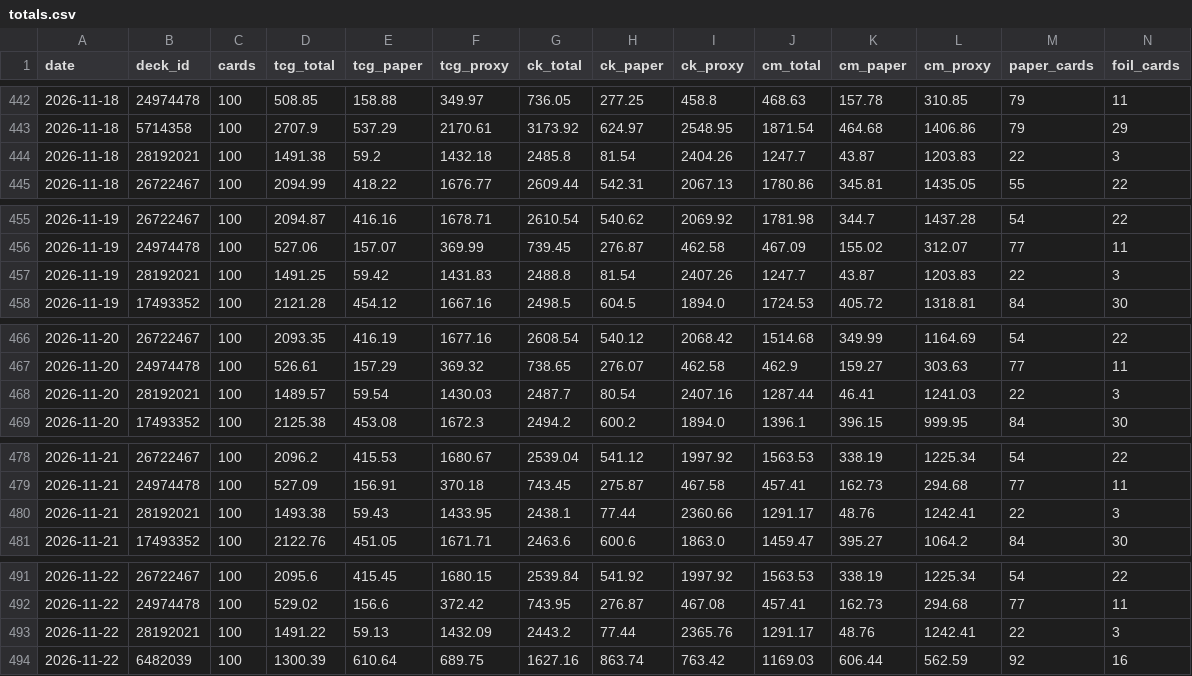
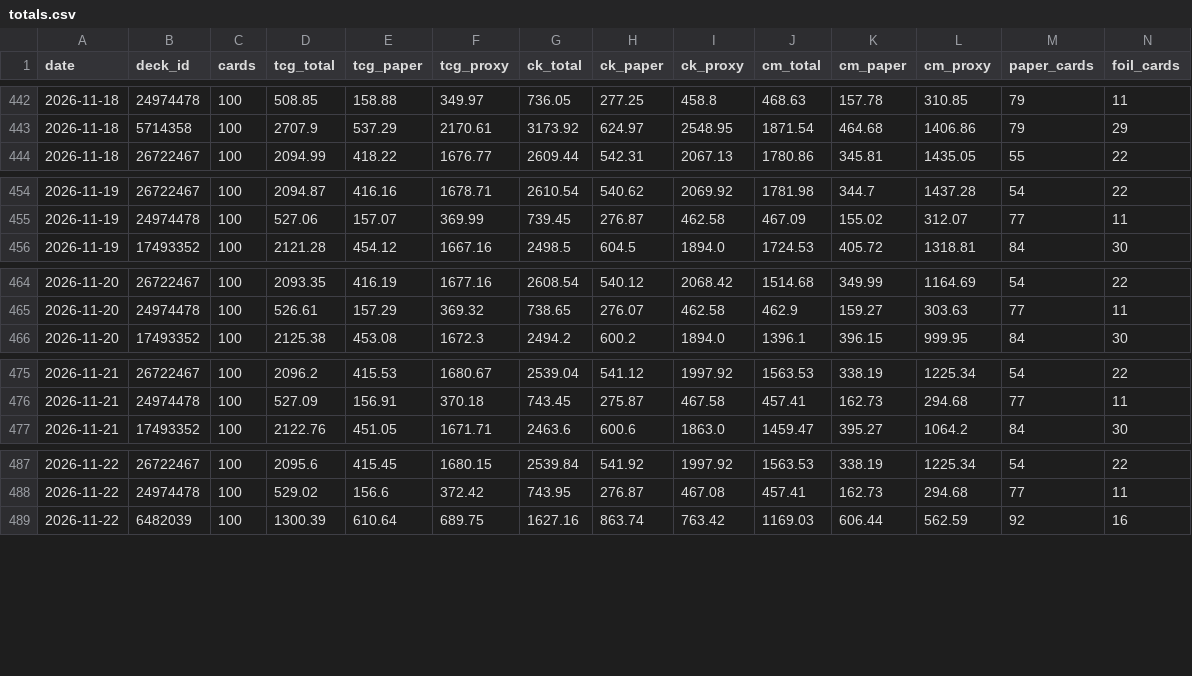
Before and after one commit to jimna-h/archidekt-snapshot, a CSV file: data/totals.csv, drawn as a sheet; only a part is shown, gaps mark what is left out; rows hold the shown columns only; the diff names each change by its address in the sheet, - before the commit and + after, or states it on an @@ line.

```diff
--- a/data/totals.csv
+++ b/data/totals.csv
-row 444: 2026-11-18 | 28192021 | 100 | 1491.38 | 59.2 | 1432.18 | 2485.8 | 81.54 | 2404.26 | 1247.7 | 43.87 | 1203.83 | 22 | 3
-row 457: 2026-11-19 | 28192021 | 100 | 1491.25 | 59.42 | 1431.83 | 2488.8 | 81.54 | 2407.26 | 1247.7 | 43.87 | 1203.83 | 22 | 3
-row 468: 2026-11-20 | 28192021 | 100 | 1489.57 | 59.54 | 1430.03 | 2487.7 | 80.54 | 2407.16 | 1287.44 | 46.41 | 1241.03 | 22 | 3
-row 480: 2026-11-21 | 28192021 | 100 | 1493.38 | 59.43 | 1433.95 | 2438.1 | 77.44 | 2360.66 | 1291.17 | 48.76 | 1242.41 | 22 | 3
-row 493: 2026-11-22 | 28192021 | 100 | 1491.22 | 59.13 | 1432.09 | 2443.2 | 77.44 | 2365.76 | 1291.17 | 48.76 | 1242.41 | 22 | 3
```
Also changed, not shown: data/decklists.csv, data/decks.csv.
